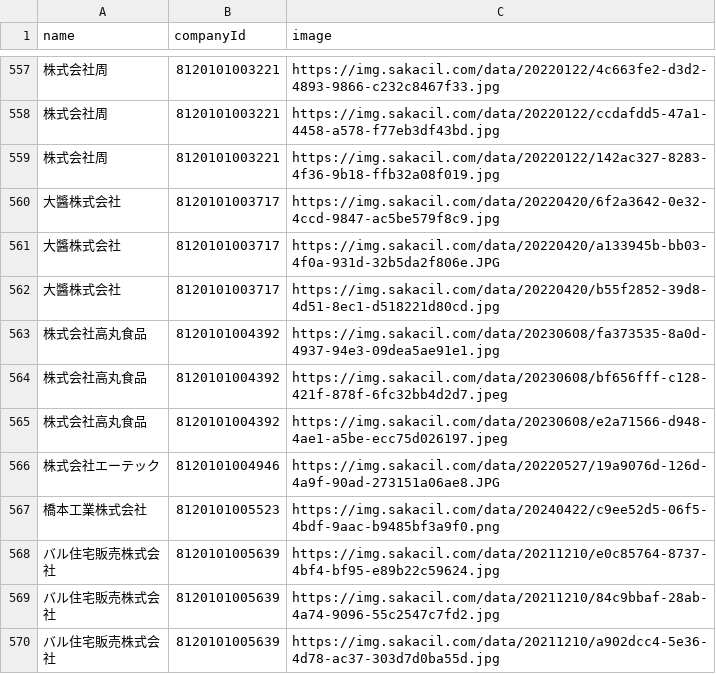
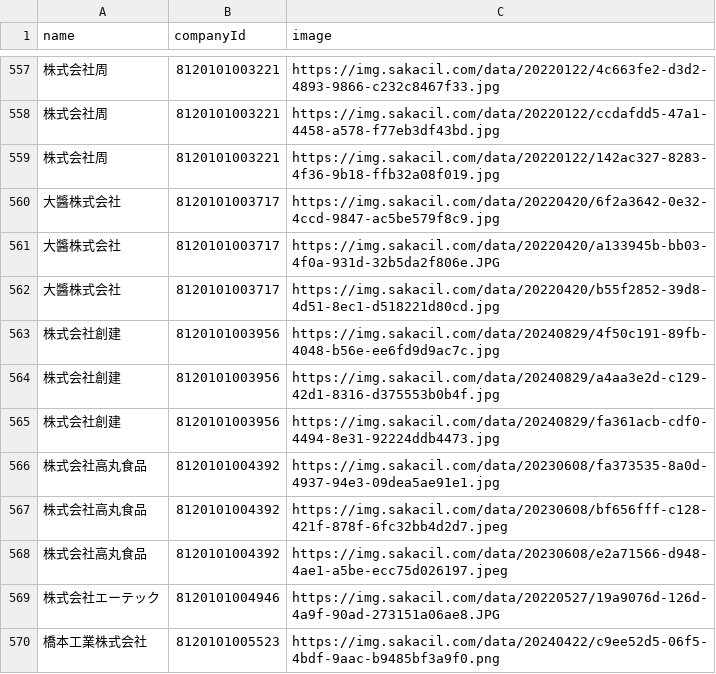
Before and after one commit to codeforosaka/sakai-biz-opendata, a CSV file: data/company_images.csv, drawn as a sheet; only a part is shown, gaps mark what is left out; the shorter side is filled out with more unchanged rows.

Commit message:
update data

```diff
--- a/data/company_images.csv
+++ b/data/company_images.csv
@@ -562,2 +562,5 @@
 大醬株式会社,8120101003717,https://img.sakacil.com/data/20220420/b55f2852-39d8-4d51-8ec1-d518221d80cd.jpg
+株式会社創建,8120101003956,https://img.sakacil.com/data/20240829/4f50c191-89fb-4048-b56e-ee6fd9d9ac7c.jpg
+株式会社創建,8120101003956,https://img.sakacil.com/data/20240829/a4aa3e2d-c129-42d1-8316-d375553b0b4f.jpg
+株式会社創建,8120101003956,https://img.sakacil.com/data/20240829/fa361acb-cdf0-4494-8e31-92224ddb4473.jpg
 株式会社高丸食品,8120101004392,https://img.sakacil.com/data/20230608/fa373535-8a0d-4937-94e3-09dea5ae91e1.jpg
```
Also changed, not shown: 6 other files.
